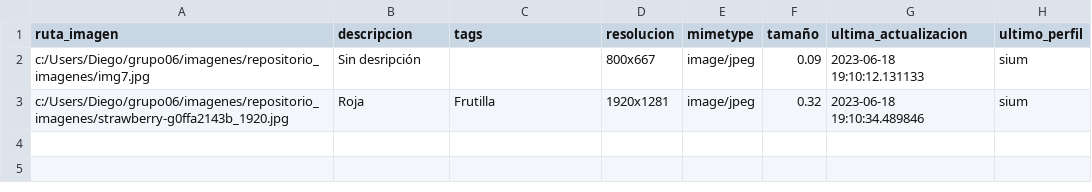
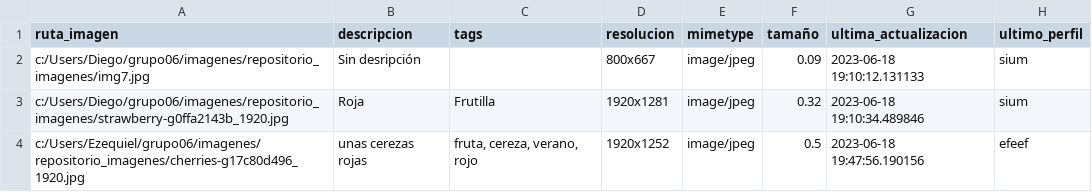
Before and after one commit to mayraPeguinho/unlpImage, a CSV file: datos/imagenes_etiquetadas.csv, drawn as a sheet.

```diff
--- a/datos/imagenes_etiquetadas.csv
+++ b/datos/imagenes_etiquetadas.csv
@@ -3 +3,2 @@ c:/Users/Diego/grupo06/imagenes/repositorio_imagenes/img7.jpg,Sin desripción,,8
 c:/Users/Diego/grupo06/imagenes/repositorio_imagenes/strawberry-g0ffa2143b_1920.jpg,Roja,Frutilla,1920x1281,image/jpeg,0.32,2023-06-18 19:10:34.489846,sium
+c:/Users/Ezequiel/grupo06/imagenes/repositorio_imagenes/cherries-g17c80d496_1920.jpg,unas cerezas rojas,"fruta, cereza, verano, rojo",1920x1252,image/jpeg,0.5,2023-06-18 19:47:56.190156,efeef
```
Also changed, not shown: 2 other files.
